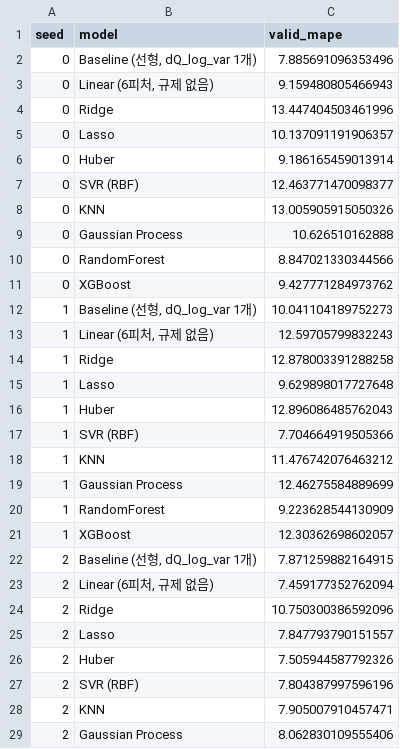
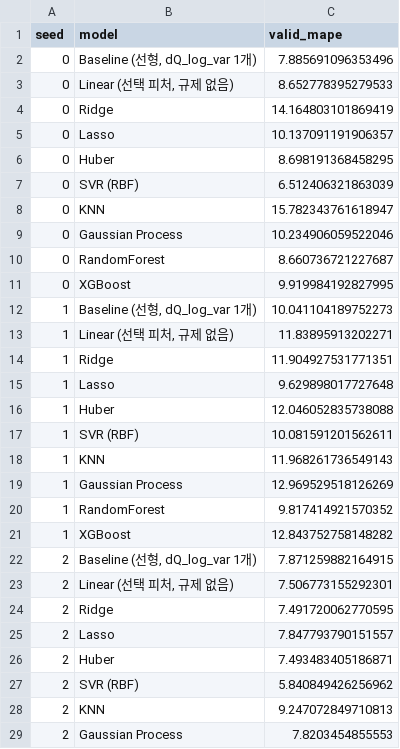
Before and after one commit to insidesight0921-stack/ess-battery-life-prediction, a CSV file: results/model_zoo_repeated_holdout.csv, drawn as a sheet; only a part is shown; the diff covers the shown part only.

```diff
--- a/results/model_zoo_repeated_holdout.csv
+++ b/results/model_zoo_repeated_holdout.csv
@@ -2,28 +2,28 @@ seed,model,valid_mape
 0,"Baseline (선형, dQ_log_var 1개)",7.885691096353496
-0,"Linear (6피처, 규제 없음)",9.159480805466943
-0,Ridge,13.447404503461996
+0,"Linear (선택 피처, 규제 없음)",8.652778395279533
+0,Ridge,14.164803101869419
 0,Lasso,10.137091191906357
-0,Huber,9.186165459013914
-0,SVR (RBF),12.463771470098377
-0,KNN,13.005905915050326
-0,Gaussian Process,10.626510162888
-0,RandomForest,8.847021330344566
-0,XGBoost,9.427771284973762
+0,Huber,8.698191368458295
+0,SVR (RBF),6.512406321863039
+0,KNN,15.782343761618947
+0,Gaussian Process,10.234906059522046
+0,RandomForest,8.660736721227687
+0,XGBoost,9.919984192827995
 1,"Baseline (선형, dQ_log_var 1개)",10.041104189752273
-1,"Linear (6피처, 규제 없음)",12.59705799832243
-1,Ridge,12.878003391288258
+1,"Linear (선택 피처, 규제 없음)",11.83895913202271
+1,Ridge,11.904927531771351
 1,Lasso,9.629898017727648
-1,Huber,12.896086485762043
-1,SVR (RBF),7.704664919505366
-1,KNN,11.476742076463212
-1,Gaussian Process,12.46275584889699
-1,RandomForest,9.223628544130909
-1,XGBoost,12.30362698602057
+1,Huber,12.046052835738088
+1,SVR (RBF),10.081591201562611
+1,KNN,11.968261736549143
+1,Gaussian Process,12.969529518126269
+1,RandomForest,9.817414921570352
+1,XGBoost,12.843752758148282
 2,"Baseline (선형, dQ_log_var 1개)",7.871259882164915
-2,"Linear (6피처, 규제 없음)",7.459177352762094
-2,Ridge,10.750300386592096
+2,"Linear (선택 피처, 규제 없음)",7.506773155292301
+2,Ridge,7.491720062770595
 2,Lasso,7.847793790151557
-2,Huber,7.505944587792326
-2,SVR (RBF),7.804387997596196
-2,KNN,7.905007910457471
-2,Gaussian Process,8.062830109555406
+2,Huber,7.493483405186871
+2,SVR (RBF),5.840849426256962
+2,KNN,9.247072849710813
+2,Gaussian Process,7.8203454855553
```
Also changed, not shown: 162 edited cells elsewhere in this file, results/diag_feature_dependence.csv, results/model_performance_all.csv, 32 other files.
